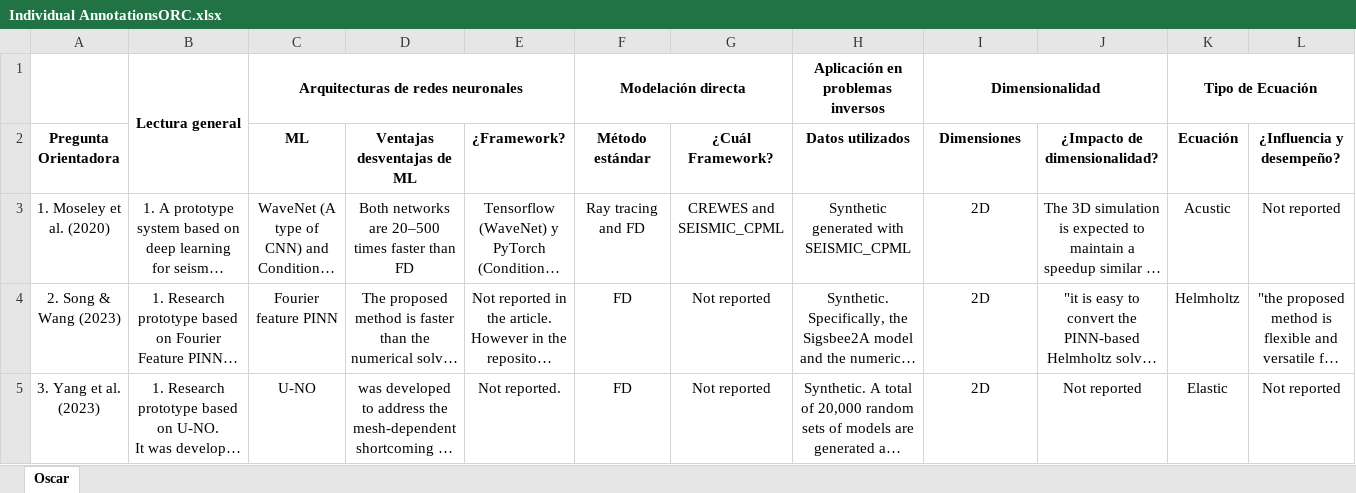
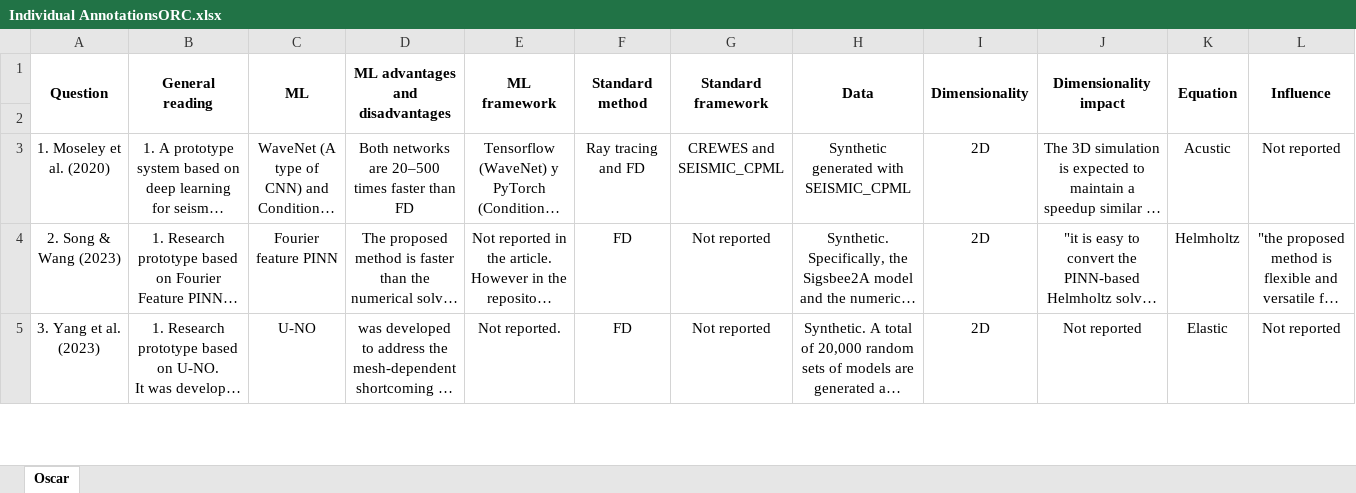
Before and after one commit to oscar-rincon/scoping-ml-wave-seismology, an Excel workbook: main/04_data_extraction/Individual AnnotationsORC.xlsx, sheet Oscar, drawn as a sheet; only a part is shown; long unchanged cells end in …; values as stored, in another font and other column widths than the file's, no borders; removed rows and columns are numbered as before the commit, all else as after; rows hold the shown columns only; the diff names each change by its address in the sheet, - before the commit and + after, or states it on an @@ line.

```diff
--- a/main/04_data_extraction/Individual AnnotationsORC.xlsx (sheet Oscar)
+++ b/main/04_data_extraction/Individual AnnotationsORC.xlsx (sheet Oscar)
-row 1:  | Lectura general | Arquitecturas de redes neuronales |  |  | Modelación directa |  | Aplicación en problemas inversos | Dimensionalidad |  | Tipo de Ecuación
+row 1: Question | General reading | ML | ML advantages and disadvantages | ML framework | Standard method | Standard framework | Data | Dimensionality | Dimensionality impact | Equation | Influence
-row 2: Pregunta Orientadora |  | ML | Ventajas desventajas de ML | ¿Framework? | Método estándar | ¿Cuál Framework? | Datos utilizados | Dimensiones | ¿Impacto de dimensionalidad? | Ecuación | ¿Influencia y desempeño?
+row 2: (empty)
```
Also changed, not shown: main/05_data_charting/data/Individual_Annotations.xlsx, 7 other files.
